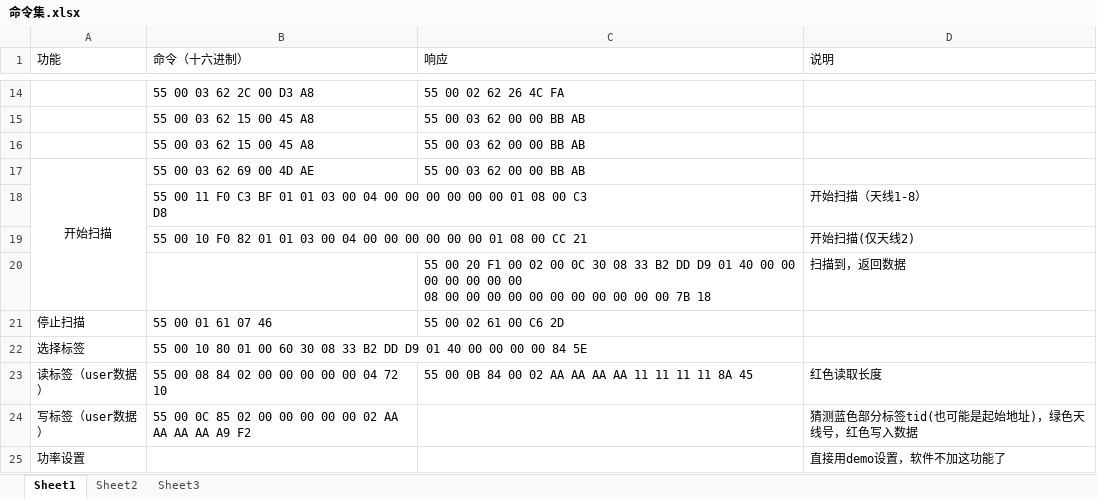
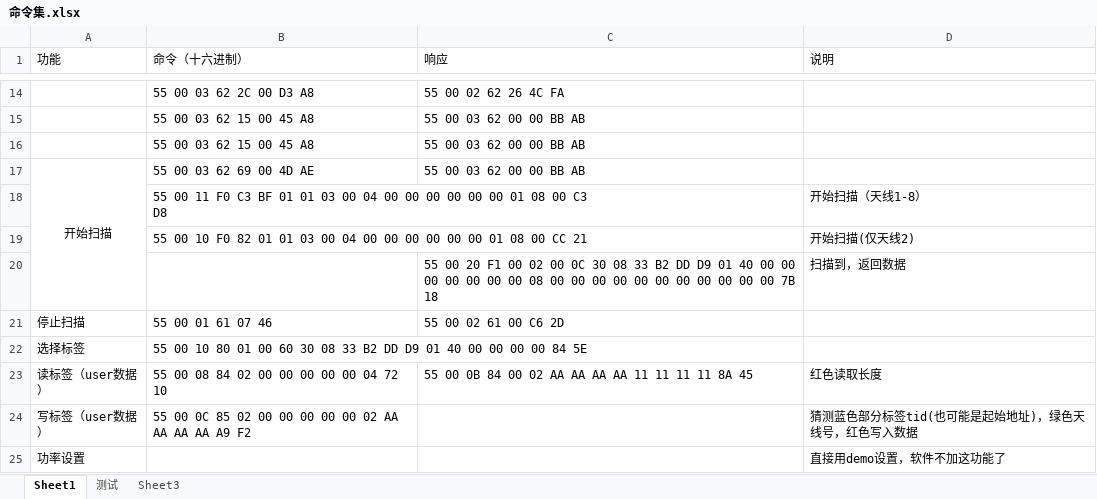
Before and after one commit to OPT-RIZT/Tunnel, an Excel workbook: 命令集.xlsx, sheet Sheet1, drawn as a sheet; only a part is shown, gaps mark what is left out; values as stored, in another font and other column widths than the file's, no borders; the diff names each change by its address in the sheet, - before the commit and + after, or states it on an @@ line.

```diff
--- a/命令集.xlsx (sheet Sheet1)
+++ b/命令集.xlsx (sheet Sheet1)
-sheet tab: Sheet2
+sheet tab: 测试
-C20 (响应): …7B 18
+C20 (响应): …7B 18
```
Also changed, not shown: sheet 测试, 6 other files.
